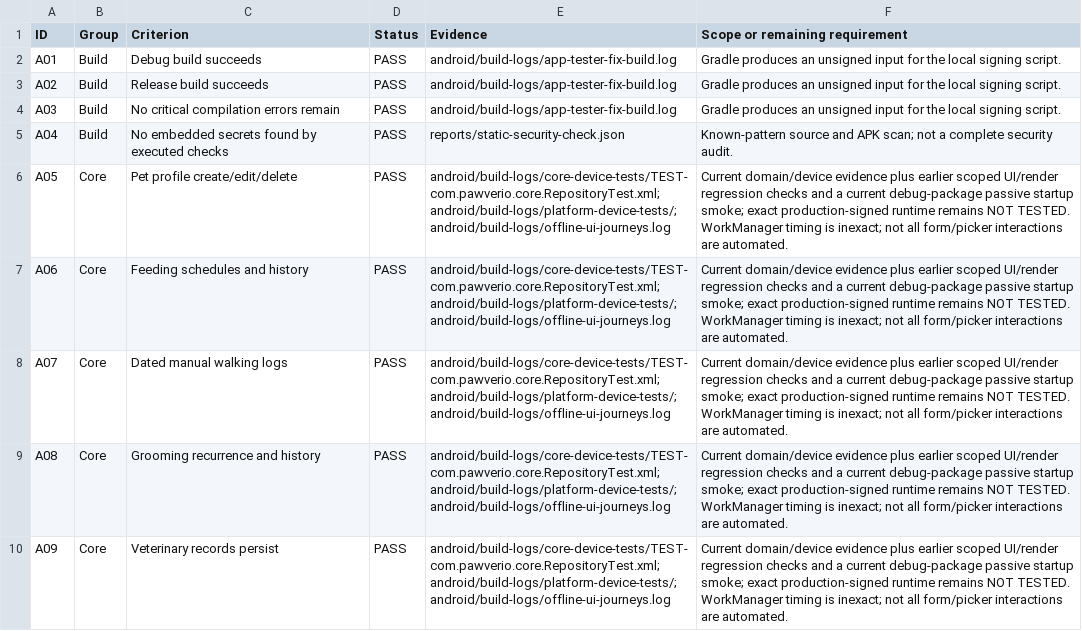
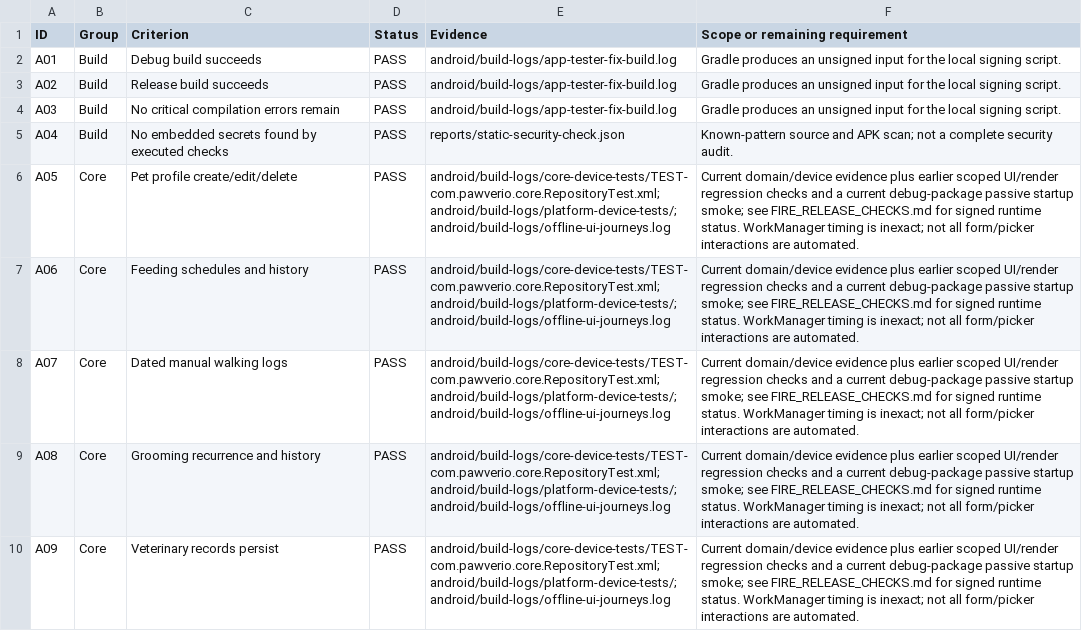
Before and after one commit to lanray07/Pawverio, a CSV file: deliverables/reports/ACCEPTANCE_CRITERIA.csv, drawn as a sheet; only a part is shown; the diff covers the shown part only.

```diff
--- a/deliverables/reports/ACCEPTANCE_CRITERIA.csv
+++ b/deliverables/reports/ACCEPTANCE_CRITERIA.csv
@@ -5,6 +5,6 @@ A03,Build,No critical compilation errors remain,PASS,android/build-logs/app-test
 A04,Build,No embedded secrets found by executed checks,PASS,reports/static-security-check.json,Known-pattern source and APK scan; not a complete security audit.
-A05,Core,Pet profile create/edit/delete,PASS,android/build-logs/core-device-tests/TEST-com.pawverio.core.RepositoryTest.xml; android/build-logs/platform-device-tests/; android/build-logs/offline-ui-journeys.log,Current domain/device evidence plus earlier scoped UI/render regression checks and a current debug-package passive startup smoke; exact production-signed runtime remains NOT TESTED. WorkManager timing is inexact; not all form/picker interactions are automated.
-A06,Core,Feeding schedules and history,PASS,android/build-logs/core-device-tests/TEST-com.pawverio.core.RepositoryTest.xml; android/build-logs/platform-device-tests/; android/build-logs/offline-ui-journeys.log,Current domain/device evidence plus earlier scoped UI/render regression checks and a current debug-package passive startup smoke; exact production-signed runtime remains NOT TESTED. WorkManager timing is inexact; not all form/picker interactions are automated.
-A07,Core,Dated manual walking logs,PASS,android/build-logs/core-device-tests/TEST-com.pawverio.core.RepositoryTest.xml; android/build-logs/platform-device-tests/; android/build-logs/offline-ui-journeys.log,Current domain/device evidence plus earlier scoped UI/render regression checks and a current debug-package passive startup smoke; exact production-signed runtime remains NOT TESTED. WorkManager timing is inexact; not all form/picker interactions are automated.
-A08,Core,Grooming recurrence and history,PASS,android/build-logs/core-device-tests/TEST-com.pawverio.core.RepositoryTest.xml; android/build-logs/platform-device-tests/; android/build-logs/offline-ui-journeys.log,Current domain/device evidence plus earlier scoped UI/render regression checks and a current debug-package passive startup smoke; exact production-signed runtime remains NOT TESTED. WorkManager timing is inexact; not all form/picker interactions are automated.
-A09,Core,Veterinary records persist,PASS,android/build-logs/core-device-tests/TEST-com.pawverio.core.RepositoryTest.xml; android/build-logs/platform-device-tests/; android/build-logs/offline-ui-journeys.log,Current domain/device evidence plus earlier scoped UI/render regression checks and a current debug-package passive startup smoke; exact production-signed runtime remains NOT TESTED. WorkManager timing is inexact; not all form/picker interactions are automated.
+A05,Core,Pet profile create/edit/delete,PASS,android/build-logs/core-device-tests/TEST-com.pawverio.core.RepositoryTest.xml; android/build-logs/platform-device-tests/; android/build-logs/offline-ui-journeys.log,Current domain/device evidence plus earlier scoped UI/render regression checks and a current debug-package passive startup smoke; see FIRE_RELEASE_CHECKS.md for signed runtime status. WorkManager timing is inexact; not all form/picker interactions are automated.
+A06,Core,Feeding schedules and history,PASS,android/build-logs/core-device-tests/TEST-com.pawverio.core.RepositoryTest.xml; android/build-logs/platform-device-tests/; android/build-logs/offline-ui-journeys.log,Current domain/device evidence plus earlier scoped UI/render regression checks and a current debug-package passive startup smoke; see FIRE_RELEASE_CHECKS.md for signed runtime status. WorkManager timing is inexact; not all form/picker interactions are automated.
+A07,Core,Dated manual walking logs,PASS,android/build-logs/core-device-tests/TEST-com.pawverio.core.RepositoryTest.xml; android/build-logs/platform-device-tests/; android/build-logs/offline-ui-journeys.log,Current domain/device evidence plus earlier scoped UI/render regression checks and a current debug-package passive startup smoke; see FIRE_RELEASE_CHECKS.md for signed runtime status. WorkManager timing is inexact; not all form/picker interactions are automated.
+A08,Core,Grooming recurrence and history,PASS,android/build-logs/core-device-tests/TEST-com.pawverio.core.RepositoryTest.xml; android/build-logs/platform-device-tests/; android/build-logs/offline-ui-journeys.log,Current domain/device evidence plus earlier scoped UI/render regression checks and a current debug-package passive startup smoke; see FIRE_RELEASE_CHECKS.md for signed runtime status. WorkManager timing is inexact; not all form/picker interactions are automated.
+A09,Core,Veterinary records persist,PASS,android/build-logs/core-device-tests/TEST-com.pawverio.core.RepositoryTest.xml; android/build-logs/platform-device-tests/; android/build-logs/offline-ui-journeys.log,Current domain/device evidence plus earlier scoped UI/render regression checks and a current debug-package passive startup smoke; see FIRE_RELEASE_CHECKS.md for signed runtime status. WorkManager timing is inexact; not all form/picker interactions are automated.
```
Also changed, not shown: 5 edited cells elsewhere in this file, deliverables/DELIVERABLES_MANIFEST.csv, deliverables/FILE_CHECKSUMS.csv, 16 other files.
